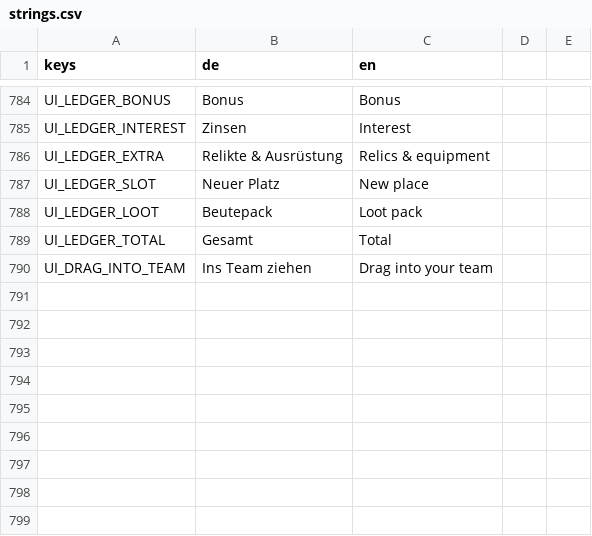
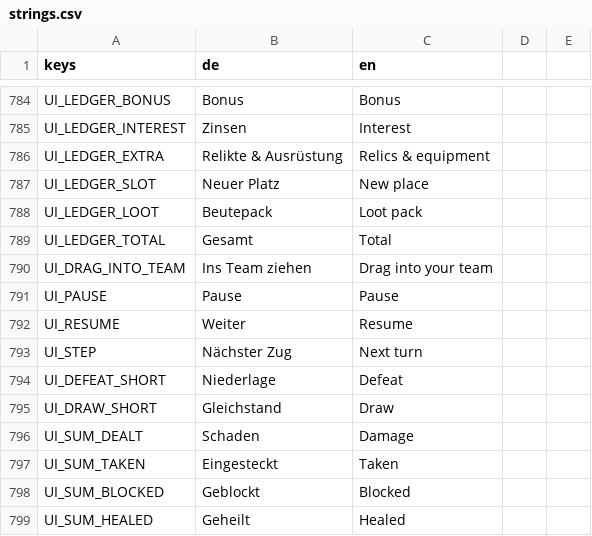
Before and after one commit to aaronvogel77-source/Roguelike, a CSV file: translations/strings.csv, drawn as a sheet; only a part is shown, gaps mark what is left out.

```diff
--- a/translations/strings.csv
+++ b/translations/strings.csv
@@ -794 +794,10 @@ UI_LEDGER_TOTAL,Gesamt,Total
 UI_DRAG_INTO_TEAM,Ins Team ziehen,Drag into your team
+UI_PAUSE,Pause,Pause
+UI_RESUME,Weiter,Resume
+UI_STEP,Nächster Zug,Next turn
+UI_DEFEAT_SHORT,Niederlage,Defeat
+UI_DRAW_SHORT,Gleichstand,Draw
+UI_SUM_DEALT,Schaden,Damage
+UI_SUM_TAKEN,Eingesteckt,Taken
+UI_SUM_BLOCKED,Geblockt,Blocked
+UI_SUM_HEALED,Geheilt,Healed
```
Also changed, not shown: 7 other files.
